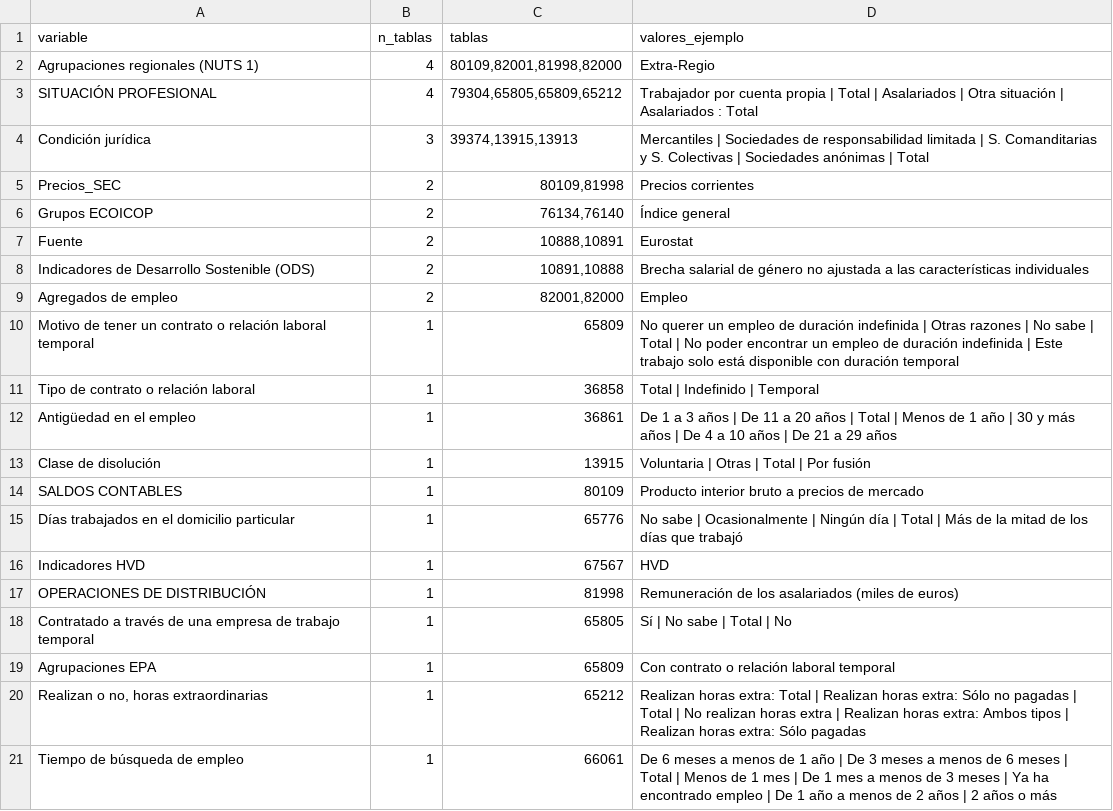
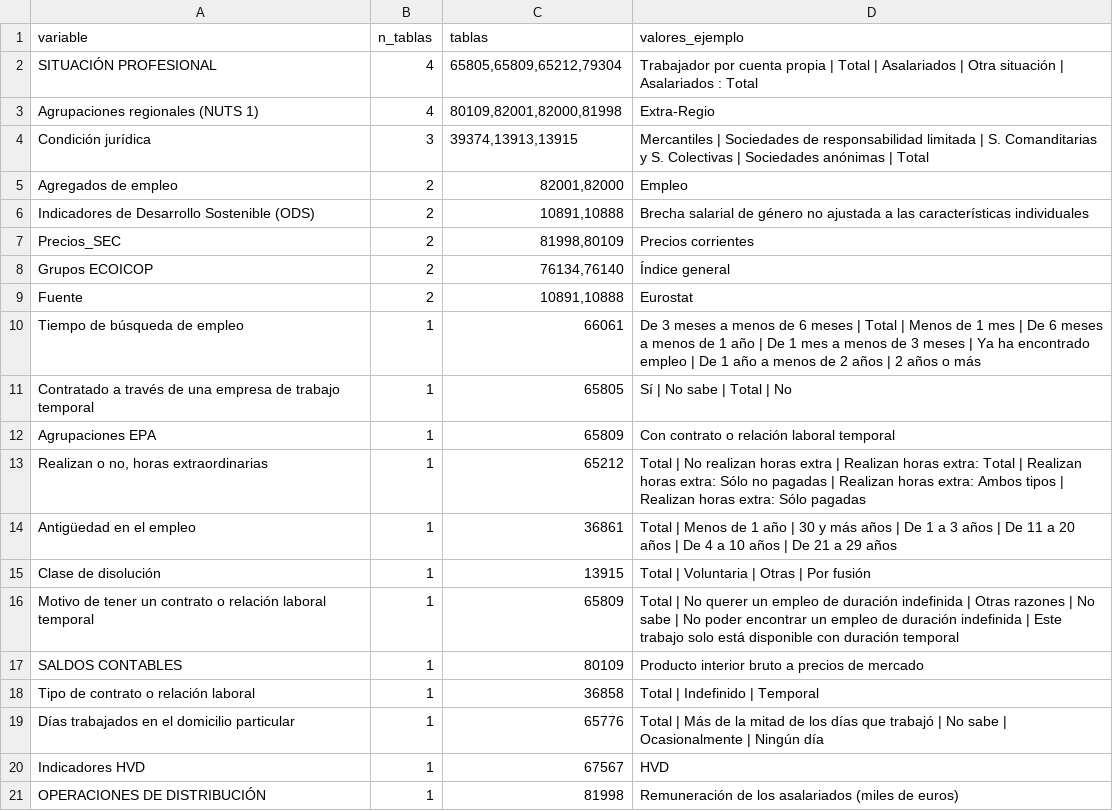
Before and after one commit to javiermcb/Dashboard_-Espa-a_Empleo, a CSV file: resultados/pipeline/variables_sin_mapear.csv, drawn as a sheet.

```diff
--- a/resultados/pipeline/variables_sin_mapear.csv
+++ b/resultados/pipeline/variables_sin_mapear.csv
@@ -1,21 +1,21 @@
 variable;n_tablas;tablas;valores_ejemplo
-Agrupaciones regionales (NUTS 1);4;80109,82001,81998,82000;Extra-Regio
-SITUACIÓN PROFESIONAL;4;79304,65805,65809,65212;Trabajador por cuenta propia | Total | Asalariados | Otra situación | Asalariados : Total
-Condición jurídica;3;39374,13915,13913;Mercantiles | Sociedades de responsabilidad limitada | S. Comanditarias y S. Colectivas | Sociedades anónimas | Total
-Precios_SEC;2;80109,81998;Precios corrientes
+SITUACIÓN PROFESIONAL;4;65805,65809,65212,79304;Trabajador por cuenta propia | Total | Asalariados | Otra situación | Asalariados : Total
+Agrupaciones regionales (NUTS 1);4;80109,82001,82000,81998;Extra-Regio
+Condición jurídica;3;39374,13913,13915;Mercantiles | Sociedades de responsabilidad limitada | S. Comanditarias y S. Colectivas | Sociedades anónimas | Total
+Agregados de empleo;2;82001,82000;Empleo
+Indicadores de Desarrollo Sostenible (ODS);2;10891,10888;Brecha salarial de género no ajustada a las características individuales
+Precios_SEC;2;81998,80109;Precios corrientes
 Grupos ECOICOP;2;76134,76140;Índice general
-Fuente;2;10888,10891;Eurostat
-Indicadores de Desarrollo Sostenible (ODS);2;10891,10888;Brecha salarial de género no ajustada a las características individuales
-Agregados de empleo;2;82001,82000;Empleo
-Motivo de tener un contrato o relación laboral temporal;1;65809;No querer un empleo de duración indefinida | Otras razones | No sabe | Total | No poder encontrar un empleo de duración indefinida | Este trabajo solo está disponible con duración temporal
+Fuente;2;10891,10888;Eurostat
+Tiempo de búsqueda de empleo;1;66061;De 3 meses a menos de 6 meses | Total | Menos de 1 mes | De 6 meses a menos de 1 año | De 1 mes a menos de 3 meses | Ya ha encontrado empleo | De 1 año a menos de 2 años | 2 años o más
+Contratado a través de una empresa de trabajo temporal;1;65805;Sí | No sabe | Total | No
+Agrupaciones EPA;1;65809;Con contrato o relación laboral temporal
+Realizan o no, horas extraordinarias;1;65212;Total | No realizan horas extra | Realizan horas extra: Total | Realizan horas extra: Sólo no pagadas | Realizan horas extra: Ambos tipos | Realizan horas extra: Sólo pagadas
+Antigüedad en el empleo;1;36861;Total | Menos de 1 año | 30 y más años | De 1 a 3 años | De 11 a 20 años | De 4 a 10 años | De 21 a 29 años
+Clase de disolución;1;13915;Total | Voluntaria | Otras | Por fusión
+Motivo de tener un contrato o relación laboral temporal;1;65809;Total | No querer un empleo de duración indefinida | Otras razones | No sabe | No poder encontrar un empleo de duración indefinida | Este trabajo solo está disponible con duración temporal
+SALDOS CONTABLES;1;80109;Producto interior bruto a precios de mercado
 Tipo de contrato o relación laboral;1;36858;Total | Indefinido | Temporal
-Antigüedad en el empleo;1;36861;De 1 a 3 años | De 11 a 20 años | Total | Menos de 1 año | 30 y más años | De 4 a 10 años | De 21 a 29 años
-Clase de disolución;1;13915;Voluntaria | Otras | Total | Por fusión
-SALDOS CONTABLES;1;80109;Producto interior bruto a precios de mercado
-Días trabajados en el domicilio particular;1;65776;No sabe | Ocasionalmente | Ningún día | Total | Más de la mitad de los días que trabajó
+Días trabajados en el domicilio particular;1;65776;Total | Más de la mitad de los días que trabajó | No sabe | Ocasionalmente | Ningún día
 Indicadores HVD;1;67567;HVD
 OPERACIONES DE DISTRIBUCIÓN;1;81998;Remuneración de los asalariados (miles de euros)
-Contratado a través de una empresa de trabajo temporal;1;65805;Sí | No sabe | Total | No
-Agrupaciones EPA;1;65809;Con contrato o relación laboral temporal
-Realizan o no, horas extraordinarias;1;65212;Realizan horas extra: Total | Realizan horas extra: Sólo no pagadas | Total | No realizan horas extra | Realizan horas extra: Ambos tipos | Realizan horas extra: Sólo pagadas
-Tiempo de búsqueda de empleo;1;66061;De 6 meses a menos de 1 año | De 3 meses a menos de 6 meses | Total | Menos de 1 mes | De 1 mes a menos de 3 meses | Ya ha encontrado empleo | De 1 año a menos de 2 años | 2 años o más
```
Also changed, not shown: resultados/pipeline/fuentes_carga.csv, resultados/pipeline/ine_carga.csv, 3 other files.
